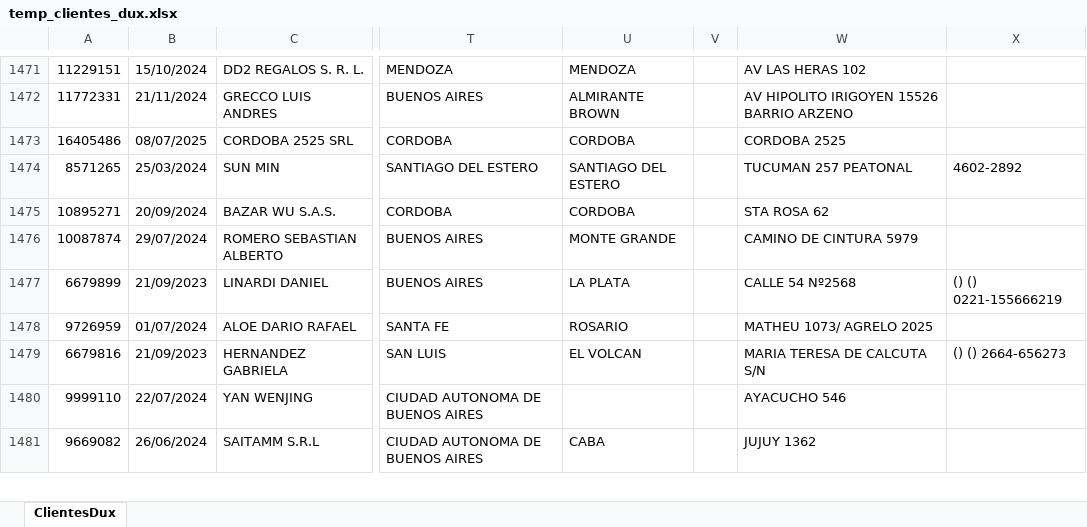
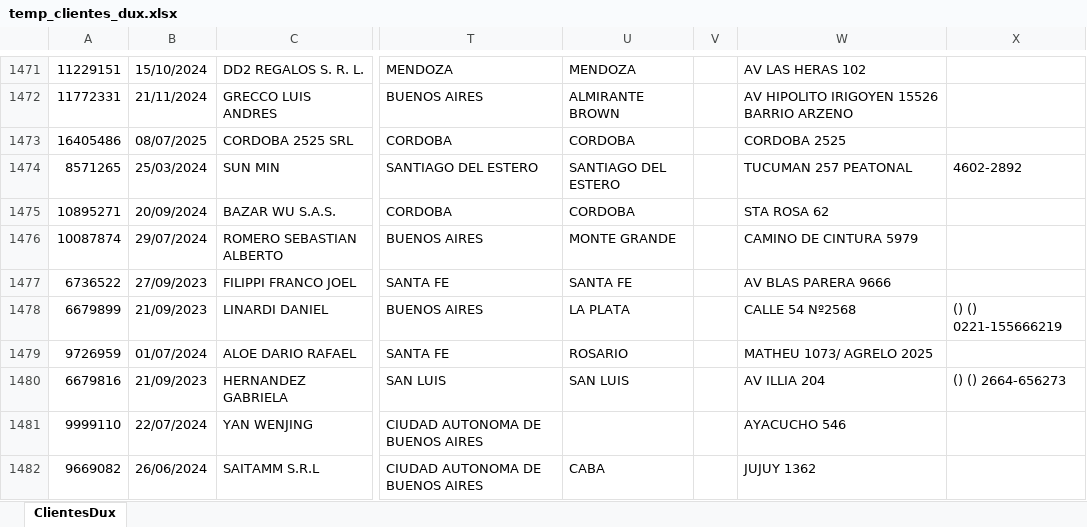
Before and after one commit to manucastro93/catalogomarwal.online, an Excel workbook: backend/scripts/descargas/temp_clientes_dux.xlsx, sheet ClientesDux, drawn as a sheet; only a part is shown, gaps mark what is left out; values as stored, in another font and other column widths than the file's, no borders; addresses are those after the commit; the diff covers the shown part only; the diff names each change by its address in the sheet, - before the commit and + after, or states it on an @@ line.

```diff
--- a/backend/scripts/descargas/temp_clientes_dux.xlsx (sheet ClientesDux)
+++ b/backend/scripts/descargas/temp_clientes_dux.xlsx (sheet ClientesDux)
@@ row 914 moved to row 1477: 6736522 @@
-U1480: EL VOLCAN
+U1480: SAN LUIS
-W1480: MARIA TERESA DE CALCUTA S/N
+W1480: AV ILLIA 204
```
Also changed, not shown: 9 added rows, 2 removed rows, 2 moved rows and 1 edited cell elsewhere in this sheet, 1 other file.
